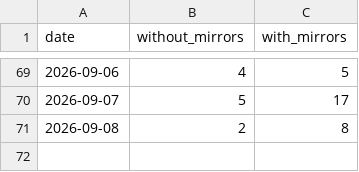
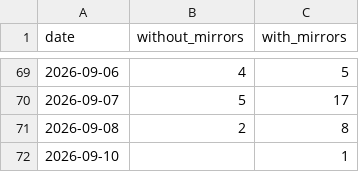
Before and after one commit to anulum/scpn-mif-core, a CSV file: downloads/scpn-mif-core.csv, drawn as a sheet; only a part is shown, gaps mark what is left out; the diff names each change by its address in the sheet, - before the commit and + after, or states it on an @@ line.

```diff
--- a/downloads/scpn-mif-core.csv
+++ b/downloads/scpn-mif-core.csv
+row 72: 2026-09-10 |  | 1
```
